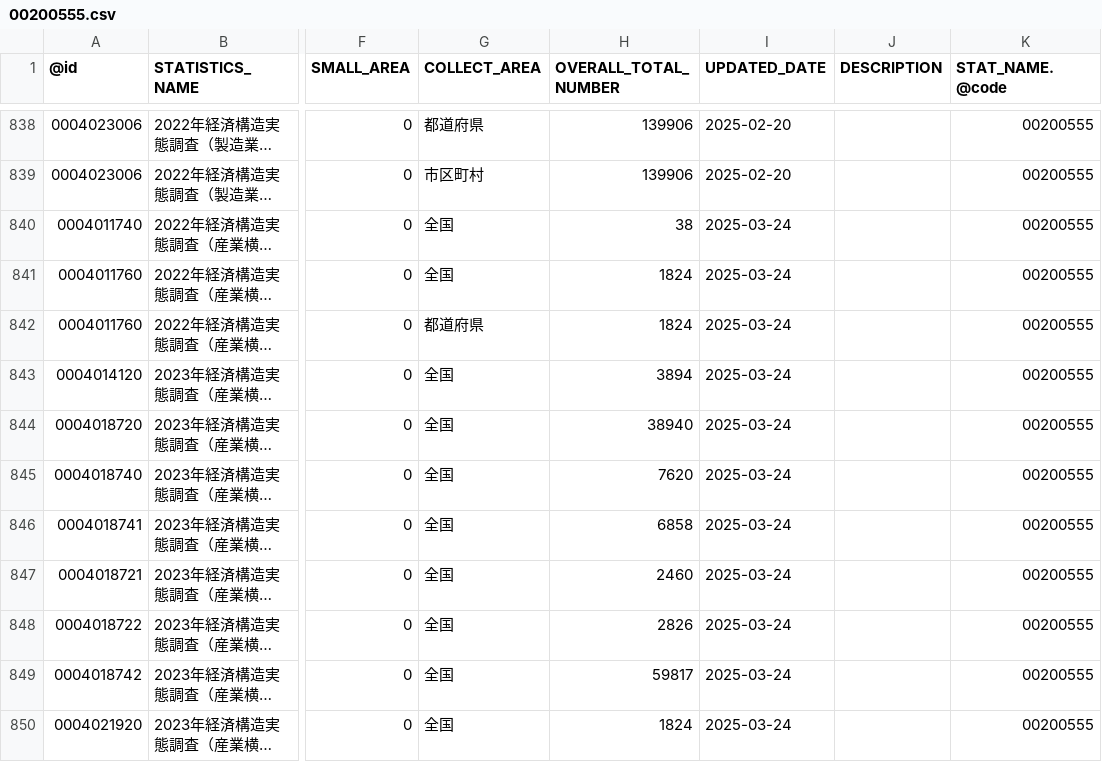
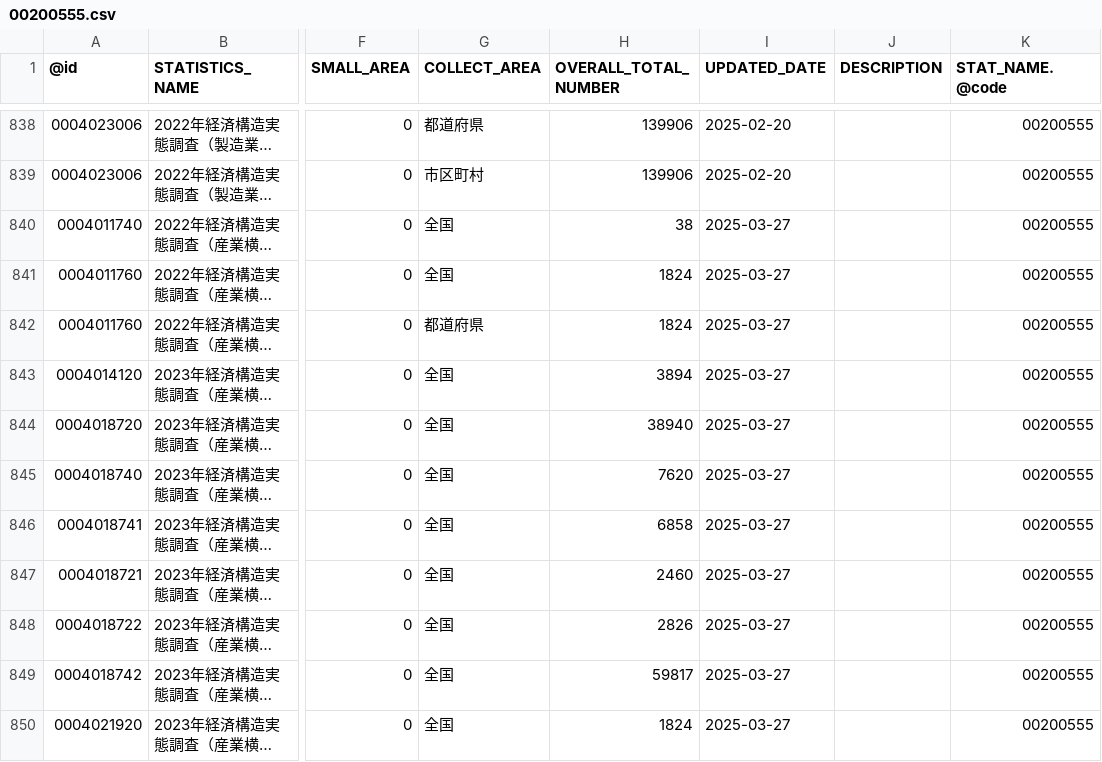
Before and after one commit to tsutomu-nagano/statibyte, a CSV file: resource/table/00200555.csv, drawn as a sheet; only a part is shown, gaps mark what is left out; long unchanged cells end in …; the diff covers the shown part only; the diff names each change by its address in the sheet, - before the commit and + after, or states it on an @@ line.

```diff
--- a/resource/table/00200555.csv
+++ b/resource/table/00200555.csv
-I840:I850 (UPDATED_DATE): 2025-03-24
+I840:I850 (UPDATED_DATE): 2025-03-27
```
Also changed, not shown: 1 added row and 59 edited cells elsewhere in this file, resource/table/00100406.csv, resource/table/00200546.csv, 9 other files.
